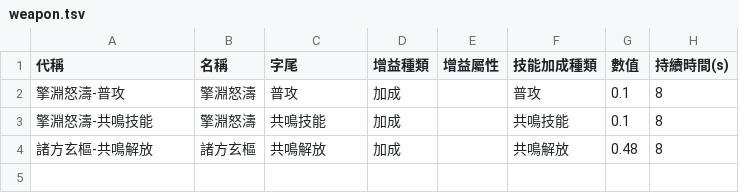
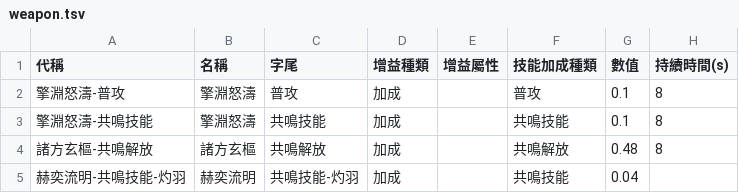
Before and after one commit to ZetsuBouKyo/WutheringWaves, a TSV file: data/v1/buff/weapon.tsv, drawn as a sheet; the diff names each change by its address in the sheet, - before the commit and + after, or states it on an @@ line.

```diff
--- a/data/v1/buff/weapon.tsv
+++ b/data/v1/buff/weapon.tsv
+row 5: 赫奕流明-共鳴技能-灼羽 | 赫奕流明 | 共鳴技能-灼羽 | 加成 |  | 共鳴技能 | 0.04
```
Also changed, not shown: data/v1/buff/echo_sonata.tsv, data/v1/buff/resonator.tsv, 2 other files.
